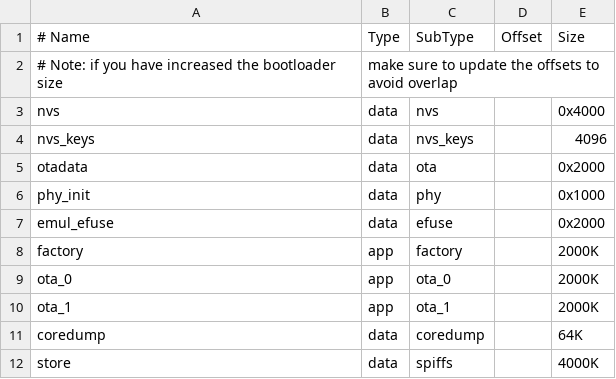
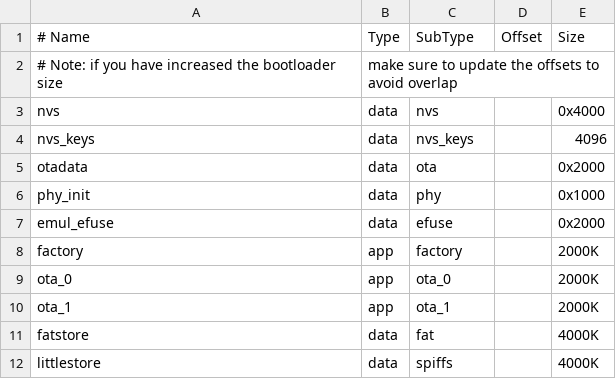
Before and after one commit to aivoprykk/espidf-gps-logger, a CSV file: two_ota_large_s3.csv, drawn as a sheet.

```diff
--- a/two_ota_large_s3.csv
+++ b/two_ota_large_s3.csv
@@ -10,3 +10,3 @@ ota_0,    app,  ota_0,   ,         2000K
 ota_1,    app,  ota_1,   ,         2000K
-coredump, data, coredump,,         64K
-store,data,spiffs,,         4000K
+fatstore, data, fat,     ,         4000K
+littlestore,data,spiffs, ,         4000K
```
Also changed, not shown: 13 other files.
